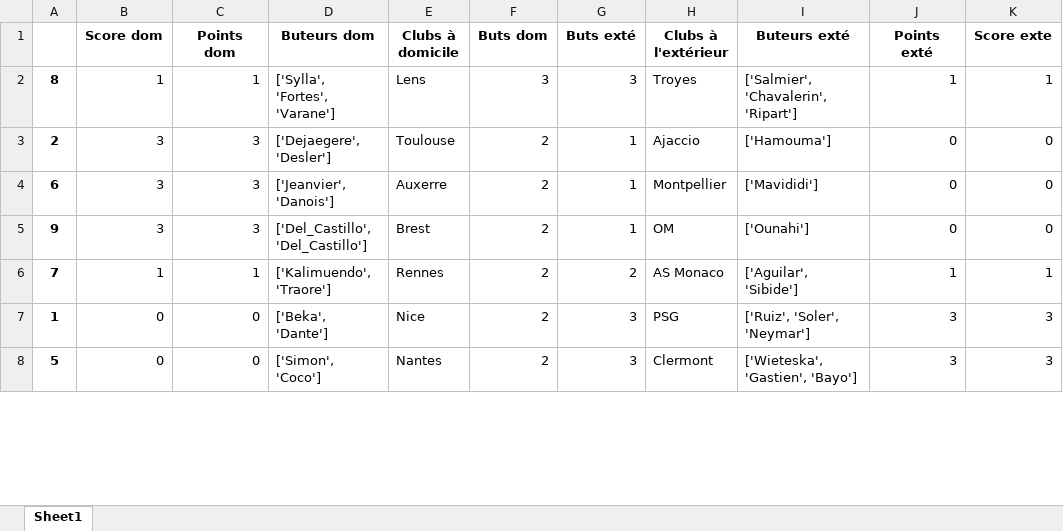
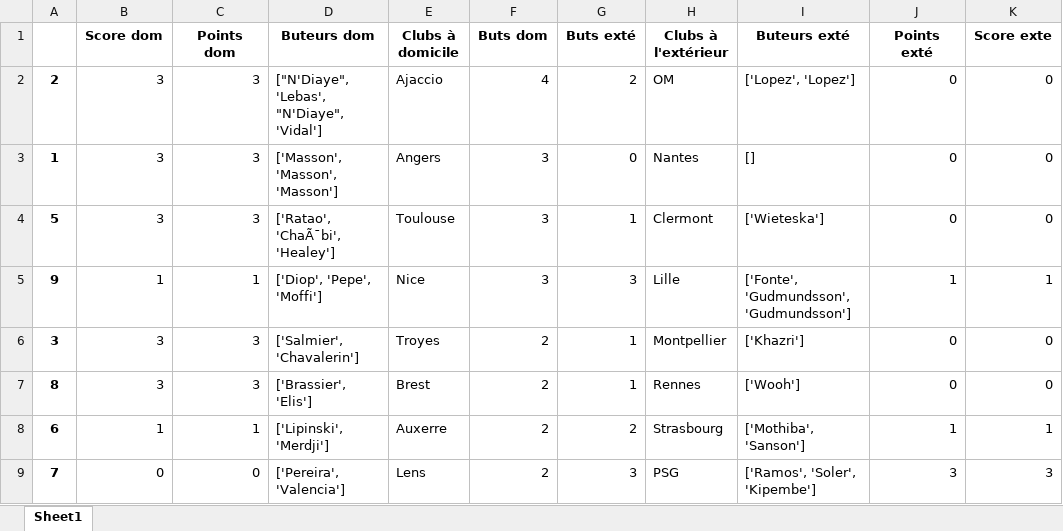
Before and after one commit to andrea7834/Projet-info, an Excel workbook: jour1.xlsx, sheet Sheet1, drawn as a sheet; only a part is shown; values as stored, in another font and other column widths than the file's, no borders; removed rows and columns are numbered as before the commit, all else as after; the diff covers the shown part only; the diff names each change by its address in the sheet, - before the commit and + after, or states it on an @@ line.

```diff
--- a/jour1.xlsx (sheet Sheet1)
+++ b/jour1.xlsx (sheet Sheet1)
-row 2: 8 | 1 | 1 | ['Sylla', 'Fortes', 'Varane'] | Lens | 3 | 3 | Troyes | ['Salmier', 'Chavalerin', 'Ripart'] | 1 | 1
-D2 (Buteurs dom): ['Dejaegere', 'Desler']
+D2 (Buteurs dom): ["N'Diaye", 'Lebas', "N'Diaye", 'Vidal']
-E2 (Clubs à domicile): Toulouse
+E2 (Clubs à domicile): Ajaccio
-F2 (Buts dom): 2
+F2 (Buts dom): 4
-G2 (Buts exté): 1
+G2 (Buts exté): 2
-H2 (Clubs à l'extérieur): Ajaccio
+H2 (Clubs à l'extérieur): OM
-I2 (Buteurs exté): ['Hamouma']
+I2 (Buteurs exté): ['Lopez', 'Lopez']
+row 3: 1 | 3 | 3 | ['Masson', 'Masson', 'Masson'] | Angers | 3 | 0 | Nantes | [] | 0 | 0
+row 4: 5 | 3 | 3 | ['Ratao', 'ChaÃ¯bi', 'Healey'] | Toulouse | 3 | 1 | Clermont | ['Wieteska'] | 0 | 0
+row 5: 9 | 1 | 1 | ['Diop', 'Pepe', 'Moffi'] | Nice | 3 | 3 | Lille | ['Fonte', 'Gudmundsson', 'Gudmundsson'] | 1 | 1
-A6: 6
+A6: 3
-D6 (Buteurs dom): ['Jeanvier', 'Danois']
+D6 (Buteurs dom): ['Salmier', 'Chavalerin']
-E6 (Clubs à domicile): Auxerre
+E6 (Clubs à domicile): Troyes
-I6 (Buteurs exté): ['Mavididi']
+I6 (Buteurs exté): ['Khazri']
-A7: 9
+A7: 8
-D7 (Buteurs dom): ['Del_Castillo', 'Del_Castillo']
+D7 (Buteurs dom): ['Brassier', 'Elis']
-H7 (Clubs à l'extérieur): OM
+H7 (Clubs à l'extérieur): Rennes
-I7 (Buteurs exté): ['Ounahi']
+I7 (Buteurs exté): ['Wooh']
-A8: 7
+A8: 6
-D8 (Buteurs dom): ['Kalimuendo', 'Traore']
+D8 (Buteurs dom): ['Lipinski', 'Merdji']
-E8 (Clubs à domicile): Rennes
+E8 (Clubs à domicile): Auxerre
-H8 (Clubs à l'extérieur): AS Monaco
+H8 (Clubs à l'extérieur): Strasbourg
-I8 (Buteurs exté): ['Aguilar', 'Sibide']
+I8 (Buteurs exté): ['Mothiba', 'Sanson']
-A9: 1
+A9: 7
-D9 (Buteurs dom): ['Beka', 'Dante']
+D9 (Buteurs dom): ['Pereira', 'Valencia']
-E9 (Clubs à domicile): Nice
+E9 (Clubs à domicile): Lens
-I9 (Buteurs exté): ['Ruiz', 'Soler', 'Neymar']
+I9 (Buteurs exté): ['Ramos', 'Soler', 'Kipembe']
-row 8: 5 | 0 | 0 | ['Simon', 'Coco'] | Nantes | 2 | 3 | Clermont | ['Wieteska', 'Gastien', 'Bayo'] | 3 | 3
```
Also changed, not shown: 1 removed row and 13 edited cells elsewhere in this sheet, jour3.xlsx, jour5.xlsx, 14 other files.
